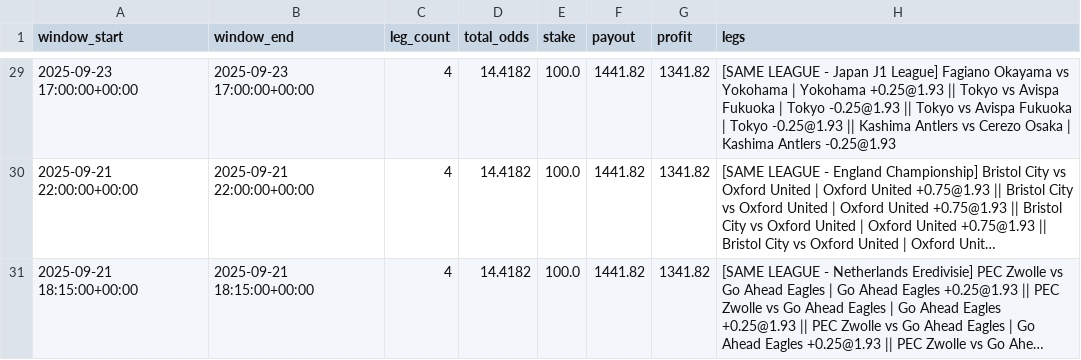
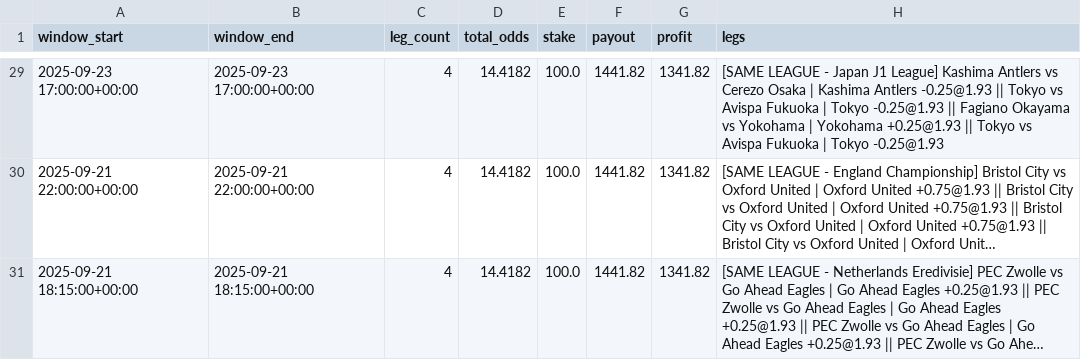
Before and after one commit to pythonchan8888/GBM, a CSV file: site/parlay_wins.csv, drawn as a sheet; only a part is shown, gaps mark what is left out; long unchanged cells end in …; the diff covers the shown part only; the diff names each change by its address in the sheet, - before the commit and + after, or states it on an @@ line.

```diff
--- a/site/parlay_wins.csv
+++ b/site/parlay_wins.csv
-H29 (legs): …J1 League] Fagiano Okayama vs Yokohama | Yokohama +0.25@1.93 || Tokyo vs Avispa Fukuoka | Tokyo -0.25@1.93 || Tokyo vs Avispa Fukuoka | Tokyo -0.25@1.93 || Kashima Antlers vs Cerezo Osaka | Kashima Antlers -0.25@1.93
+H29 (legs): …J1 League] Kashima Antlers vs Cerezo Osaka | Kashima Antlers -0.25@1.93 || Tokyo vs Avispa Fukuoka | Tokyo -0.25@1.93 || Fagiano Okayama vs Yokohama | Yokohama +0.25@1.93 || Tokyo vs Avispa Fukuoka | Tokyo -0.25@1.93
```
Also changed, not shown: 21 edited cells elsewhere in this file, site/latest_recommendations.csv, site/metrics.csv, 26 other files.
